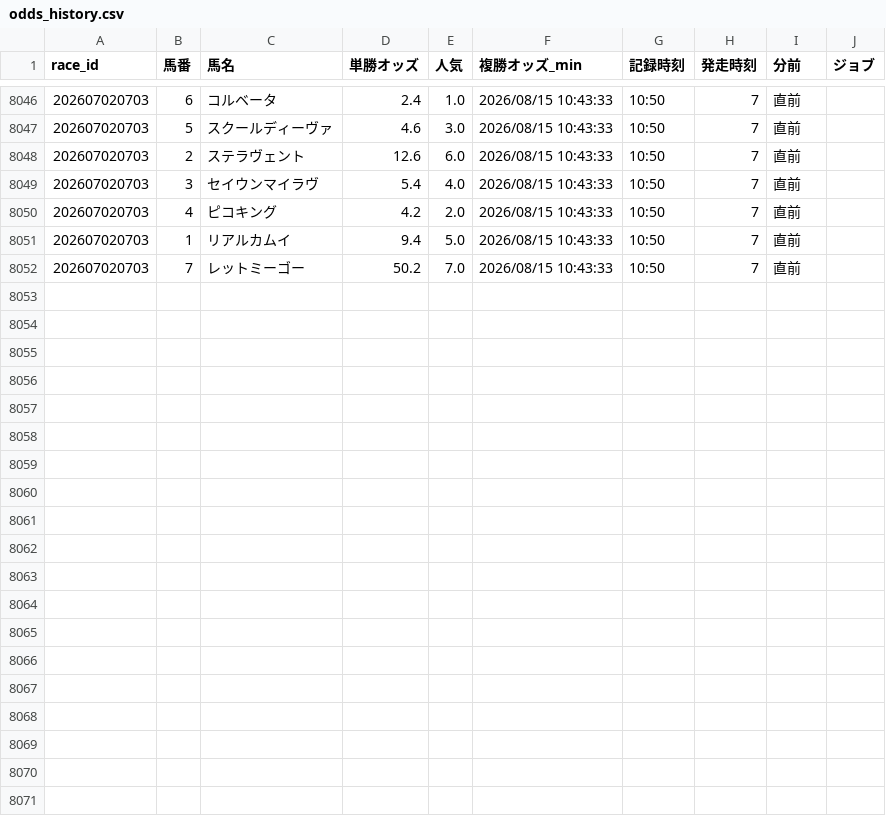
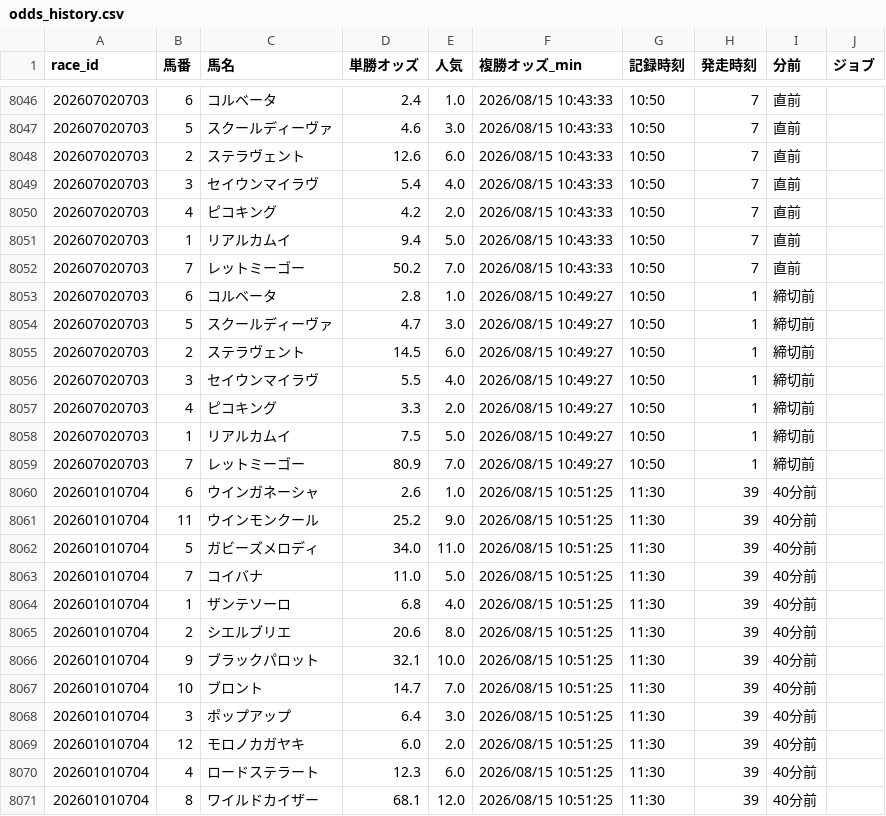
Before and after one commit to fu-ga306/keiba-ai, a CSV file: odds_history.csv, drawn as a sheet; only a part is shown, gaps mark what is left out; the diff names each change by its address in the sheet, - before the commit and + after, or states it on an @@ line.

```diff
--- a/odds_history.csv
+++ b/odds_history.csv
+row 8053: 202607020703 | 6 | コルベータ | 2.8 | 1.0 | 2026/08/15 10:49:27 | 10:50 | 1 | 締切前
+row 8054: 202607020703 | 5 | スクールディーヴァ | 4.7 | 3.0 | 2026/08/15 10:49:27 | 10:50 | 1 | 締切前
+row 8055: 202607020703 | 2 | ステラヴェント | 14.5 | 6.0 | 2026/08/15 10:49:27 | 10:50 | 1 | 締切前
+row 8056: 202607020703 | 3 | セイウンマイラヴ | 5.5 | 4.0 | 2026/08/15 10:49:27 | 10:50 | 1 | 締切前
+row 8057: 202607020703 | 4 | ピコキング | 3.3 | 2.0 | 2026/08/15 10:49:27 | 10:50 | 1 | 締切前
+row 8058: 202607020703 | 1 | リアルカムイ | 7.5 | 5.0 | 2026/08/15 10:49:27 | 10:50 | 1 | 締切前
+row 8059: 202607020703 | 7 | レットミーゴー | 80.9 | 7.0 | 2026/08/15 10:49:27 | 10:50 | 1 | 締切前
+row 8060: 202601010704 | 6 | ウインガネーシャ | 2.6 | 1.0 | 2026/08/15 10:51:25 | 11:30 | 39 | 40分前
+row 8061: 202601010704 | 11 | ウインモンクール | 25.2 | 9.0 | 2026/08/15 10:51:25 | 11:30 | 39 | 40分前
+row 8062: 202601010704 | 5 | ガビーズメロディ | 34.0 | 11.0 | 2026/08/15 10:51:25 | 11:30 | 39 | 40分前
+row 8063: 202601010704 | 7 | コイバナ | 11.0 | 5.0 | 2026/08/15 10:51:25 | 11:30 | 39 | 40分前
+row 8064: 202601010704 | 1 | ザンテソーロ | 6.8 | 4.0 | 2026/08/15 10:51:25 | 11:30 | 39 | 40分前
+row 8065: 202601010704 | 2 | シエルブリエ | 20.6 | 8.0 | 2026/08/15 10:51:25 | 11:30 | 39 | 40分前
+row 8066: 202601010704 | 9 | ブラックパロット | 32.1 | 10.0 | 2026/08/15 10:51:25 | 11:30 | 39 | 40分前
+row 8067: 202601010704 | 10 | ブロント | 14.7 | 7.0 | 2026/08/15 10:51:25 | 11:30 | 39 | 40分前
+row 8068: 202601010704 | 3 | ポップアップ | 6.4 | 3.0 | 2026/08/15 10:51:25 | 11:30 | 39 | 40分前
+row 8069: 202601010704 | 12 | モロノカガヤキ | 6.0 | 2.0 | 2026/08/15 10:51:25 | 11:30 | 39 | 40分前
+row 8070: 202601010704 | 4 | ロードステラート | 12.3 | 6.0 | 2026/08/15 10:51:25 | 11:30 | 39 | 40分前
+row 8071: 202601010704 | 8 | ワイルドカイザー | 68.1 | 12.0 | 2026/08/15 10:51:25 | 11:30 | 39 | 40分前
```
Also changed, not shown: today_bets.csv, today_predictions.csv, 1 other file.
